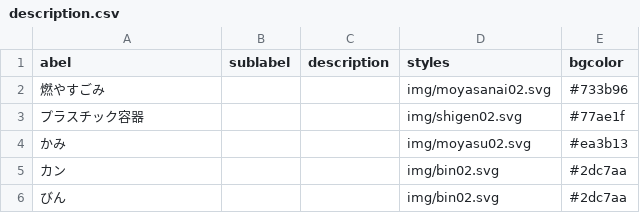
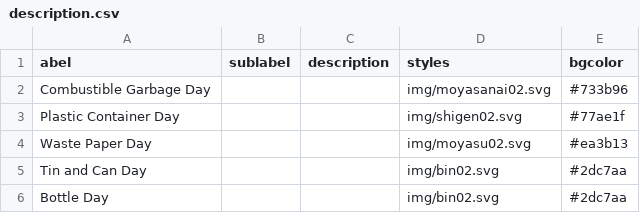
Before and after one commit to nodoka0558/5374, a CSV file: data/description.csv, drawn as a sheet.

Commit message:
Update description.csv

```diff
--- a/data/description.csv
+++ b/data/description.csv
@@ -1,6 +1,6 @@
 abel,sublabel,description,styles,bgcolor
-燃やすごみ,,,img/moyasanai02.svg,#733b96
-プラスチック容器,,,img/shigen02.svg,#77ae1f
-かみ,,,img/moyasu02.svg,#ea3b13
-カン,,,img/bin02.svg,#2dc7aa
-びん,,,img/bin02.svg,#2dc7aa
+Combustible Garbage Day,,,img/moyasanai02.svg,#733b96
+Plastic Container Day,,,img/shigen02.svg,#77ae1f
+Waste Paper Day,,,img/moyasu02.svg,#ea3b13
+Tin and Can Day,,,img/bin02.svg,#2dc7aa
+Bottle Day,,,img/bin02.svg,#2dc7aa
```
